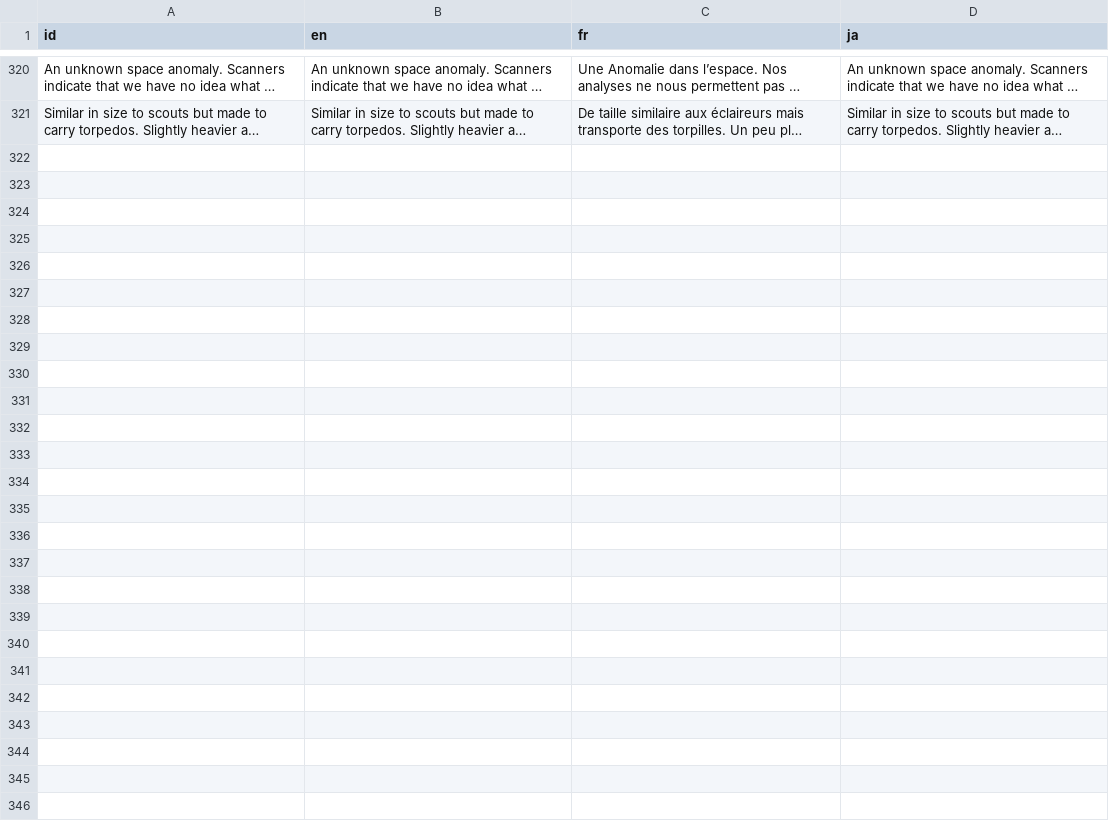
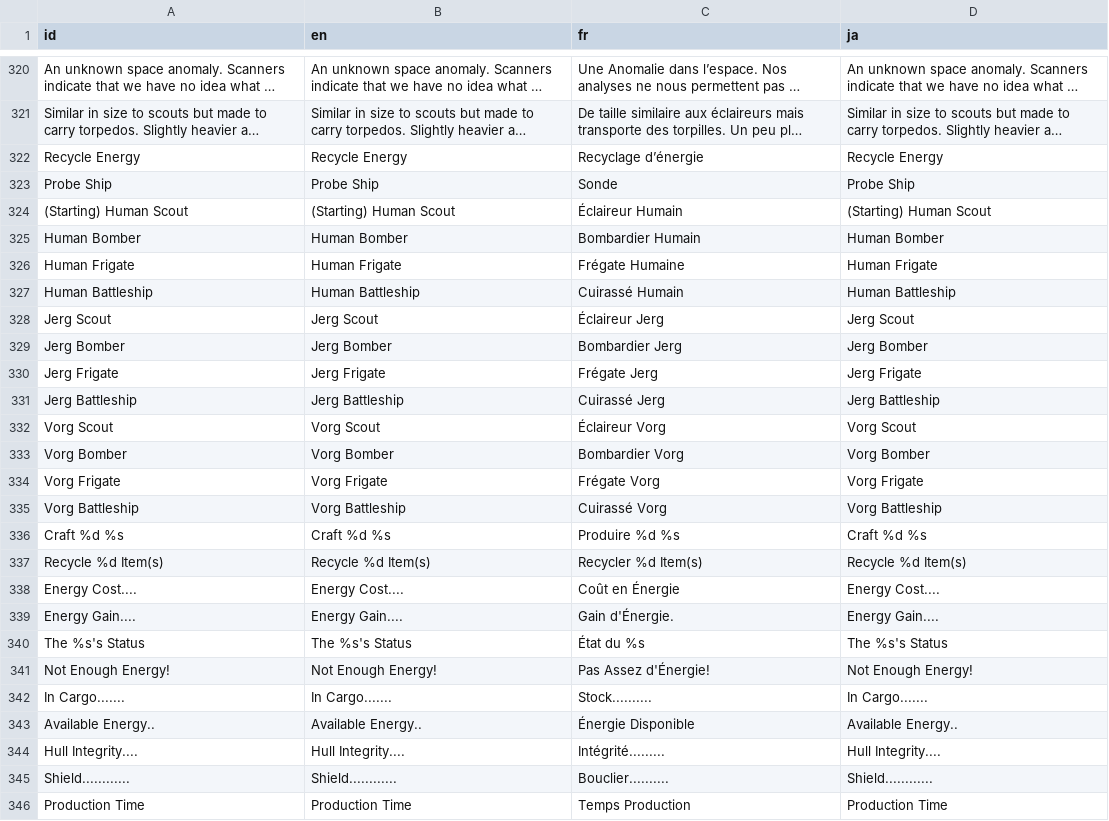
Before and after one commit to Ombarus/SolarRogue, a CSV file: data/translation/base.csv, drawn as a sheet; only a part is shown, gaps mark what is left out; long unchanged cells end in …; the diff names each change by its address in the sheet, - before the commit and + after, or states it on an @@ line.

Commit message:
setting up translation for converter dialog. Also fixed the issue where I wasn't setting the name of the converter in the recipe list title

```diff
--- a/data/translation/base.csv
+++ b/data/translation/base.csv
+row 322: Recycle Energy | Recycle Energy | Recyclage d’énergie | Recycle Energy
+row 323: Probe Ship | Probe Ship | Sonde | Probe Ship
+row 324: (Starting) Human Scout | (Starting) Human Scout | Éclaireur Humain | (Starting) Human Scout
+row 325: Human Bomber | Human Bomber | Bombardier Humain | Human Bomber
+row 326: Human Frigate | Human Frigate | Frégate Humaine | Human Frigate
+row 327: Human Battleship | Human Battleship | Cuirassé Humain | Human Battleship
+row 328: Jerg Scout | Jerg Scout | Éclaireur Jerg | Jerg Scout
+row 329: Jerg Bomber | Jerg Bomber | Bombardier Jerg | Jerg Bomber
+row 330: Jerg Frigate | Jerg Frigate | Frégate Jerg | Jerg Frigate
+row 331: Jerg Battleship | Jerg Battleship | Cuirassé Jerg | Jerg Battleship
+row 332: Vorg Scout | Vorg Scout | Éclaireur Vorg | Vorg Scout
+row 333: Vorg Bomber | Vorg Bomber | Bombardier Vorg | Vorg Bomber
+row 334: Vorg Frigate | Vorg Frigate | Frégate Vorg | Vorg Frigate
+row 335: Vorg Battleship | Vorg Battleship | Cuirassé Vorg | Vorg Battleship
+row 336: Craft %d %s | Craft %d %s | Produire %d %s | Craft %d %s
+row 337: Recycle %d Item(s) | Recycle %d Item(s) | Recycler %d Item(s) | Recycle %d Item(s)
+row 338: Energy Cost.... | Energy Cost.... | Coût en Énergie | Energy Cost....
+row 339: Energy Gain.... | Energy Gain.... | Gain d'Énergie. | Energy Gain....
+row 340: The %s's Status | The %s's Status | État du %s | The %s's Status
+row 341: Not Enough Energy! | Not Enough Energy! | Pas Assez d'Énergie! | Not Enough Energy!
+row 342: In Cargo....... | In Cargo....... | Stock.......... | In Cargo.......
+row 343: Available Energy.. | Available Energy.. | Énergie Disponible | Available Energy..
+row 344: Hull Integrity.... | Hull Integrity.... | Intégrité......... | Hull Integrity....
+row 345: Shield............ | Shield............ | Bouclier.......... | Shield............
+row 346: Production Time | Production Time | Temps Production | Production Time
```
Also changed, not shown: 8 other files.
